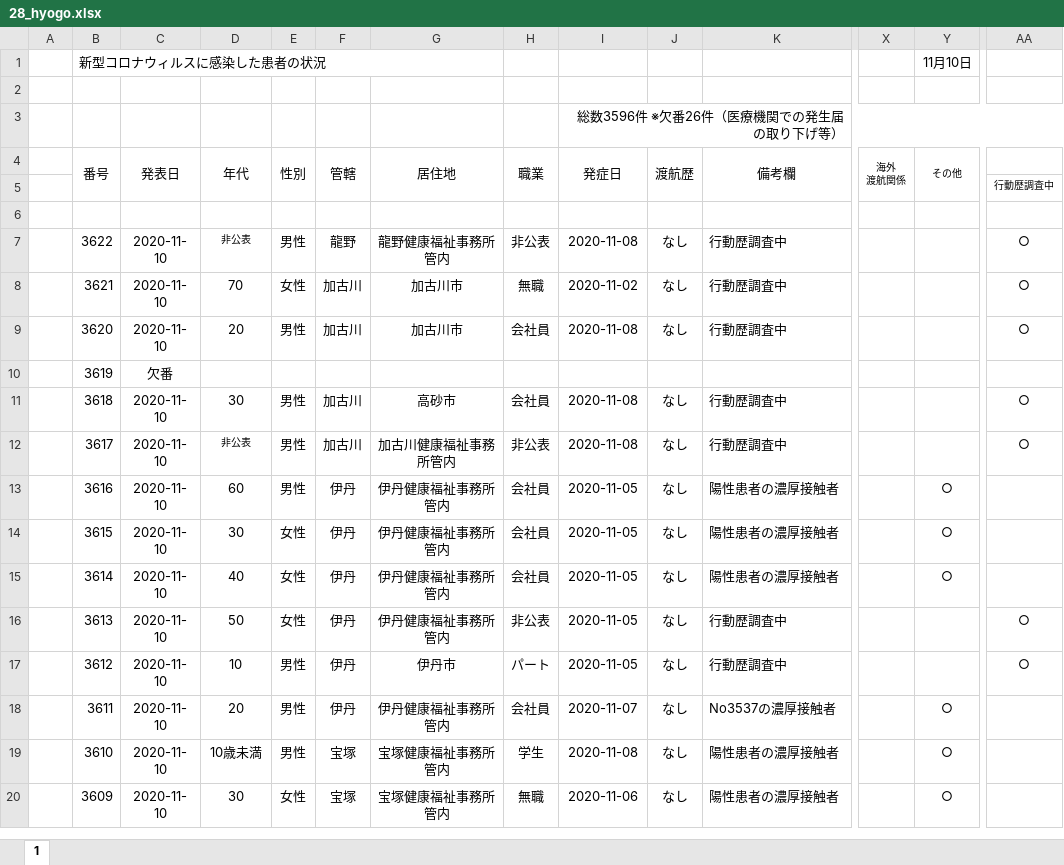
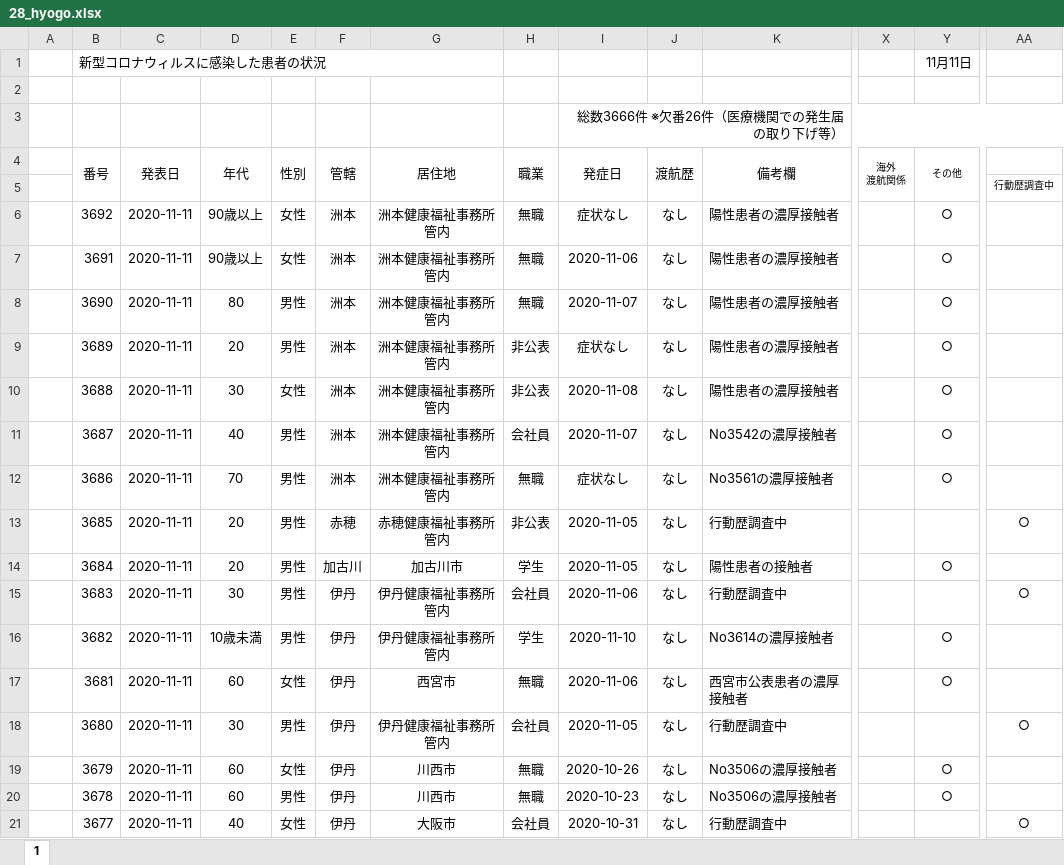
Before and after one commit to CalicoKater/covid-19, an Excel workbook: work/28_hyogo.xlsx, sheet 1, drawn as a sheet; only a part is shown, gaps mark what is left out; the shorter side is filled out with more unchanged rows; values as stored, in another font and other column widths than the file's, no borders; conditional formats not drawn; rows hold the shown columns only; the diff covers the shown part only; the diff names each change by its address in the sheet, - before the commit and + after, or states it on an @@ line.

```diff
--- a/work/28_hyogo.xlsx (sheet 1)
+++ b/work/28_hyogo.xlsx (sheet 1)
-Y1 (その他): 11月10日
+Y1 (その他): 11月11日
-I3 (発症日): 総数3596件 ※欠番26件（医療機関での発生届の取り下げ等）
+I3 (発症日): 総数3666件 ※欠番26件（医療機関での発生届の取り下げ等）
-row 6: (empty)
+row 6:  | 3692 | 2020-11-11 | 90歳以上 | 女性 | 洲本 | 洲本健康福祉事務所管内 | 無職 | 症状なし | なし | 陽性患者の濃厚接触者 |  | ○
+row 7:  | 3691 | 2020-11-11 | 90歳以上 | 女性 | 洲本 | 洲本健康福祉事務所管内 | 無職 | 2020-11-06 | なし | 陽性患者の濃厚接触者 |  | ○
+row 8:  | 3690 | 2020-11-11 | 80 | 男性 | 洲本 | 洲本健康福祉事務所管内 | 無職 | 2020-11-07 | なし | 陽性患者の濃厚接触者 |  | ○
+row 9:  | 3689 | 2020-11-11 | 20 | 男性 | 洲本 | 洲本健康福祉事務所管内 | 非公表 | 症状なし | なし | 陽性患者の濃厚接触者 |  | ○
+row 10:  | 3688 | 2020-11-11 | 30 | 女性 | 洲本 | 洲本健康福祉事務所管内 | 非公表 | 2020-11-08 | なし | 陽性患者の濃厚接触者 |  | ○
+row 11:  | 3687 | 2020-11-11 | 40 | 男性 | 洲本 | 洲本健康福祉事務所管内 | 会社員 | 2020-11-07 | なし | No3542の濃厚接触者 |  | ○
+row 12:  | 3686 | 2020-11-11 | 70 | 男性 | 洲本 | 洲本健康福祉事務所管内 | 無職 | 症状なし | なし | No3561の濃厚接触者 |  | ○
+row 13:  | 3685 | 2020-11-11 | 20 | 男性 | 赤穂 | 赤穂健康福祉事務所管内 | 非公表 | 2020-11-05 | なし | 行動歴調査中 |  |  | ○
+row 14:  | 3684 | 2020-11-11 | 20 | 男性 | 加古川 | 加古川市 | 学生 | 2020-11-05 | なし | 陽性患者の接触者 |  | ○
+row 15:  | 3683 | 2020-11-11 | 30 | 男性 | 伊丹 | 伊丹健康福祉事務所管内 | 会社員 | 2020-11-06 | なし | 行動歴調査中 |  |  | ○
+row 16:  | 3682 | 2020-11-11 | 10歳未満 | 男性 | 伊丹 | 伊丹健康福祉事務所管内 | 学生 | 2020-11-10 | なし | No3614の濃厚接触者 |  | ○
+row 17:  | 3681 | 2020-11-11 | 60 | 女性 | 伊丹 | 西宮市 | 無職 | 2020-11-06 | なし | 西宮市公表患者の濃厚接触者 |  | ○
+row 18:  | 3680 | 2020-11-11 | 30 | 男性 | 伊丹 | 伊丹健康福祉事務所管内 | 会社員 | 2020-11-05 | なし | 行動歴調査中 |  |  | ○
+row 19:  | 3679 | 2020-11-11 | 60 | 女性 | 伊丹 | 川西市 | 無職 | 2020-10-26 | なし | No3506の濃厚接触者 |  | ○
+row 20:  | 3678 | 2020-11-11 | 60 | 男性 | 伊丹 | 川西市 | 無職 | 2020-10-23 | なし | No3506の濃厚接触者 |  | ○
+row 21:  | 3677 | 2020-11-11 | 40 | 女性 | 伊丹 | 大阪市 | 会社員 | 2020-10-31 | なし | 行動歴調査中 |  |  | ○
```
Also changed, not shown: 54 added rows and 2 edited cells elsewhere in this sheet, formulas that keep their value, work/29_nara.xlsx, work/29_nara2.xlsx, 48 other files.
